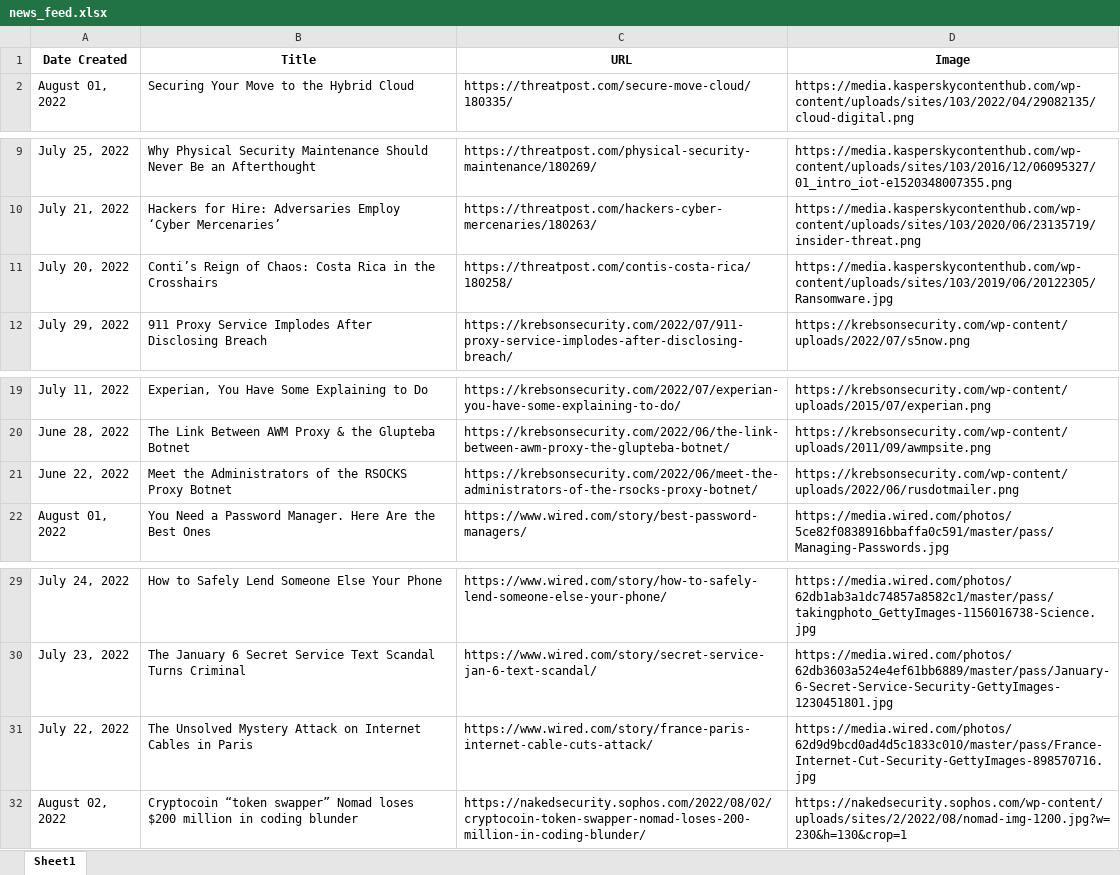
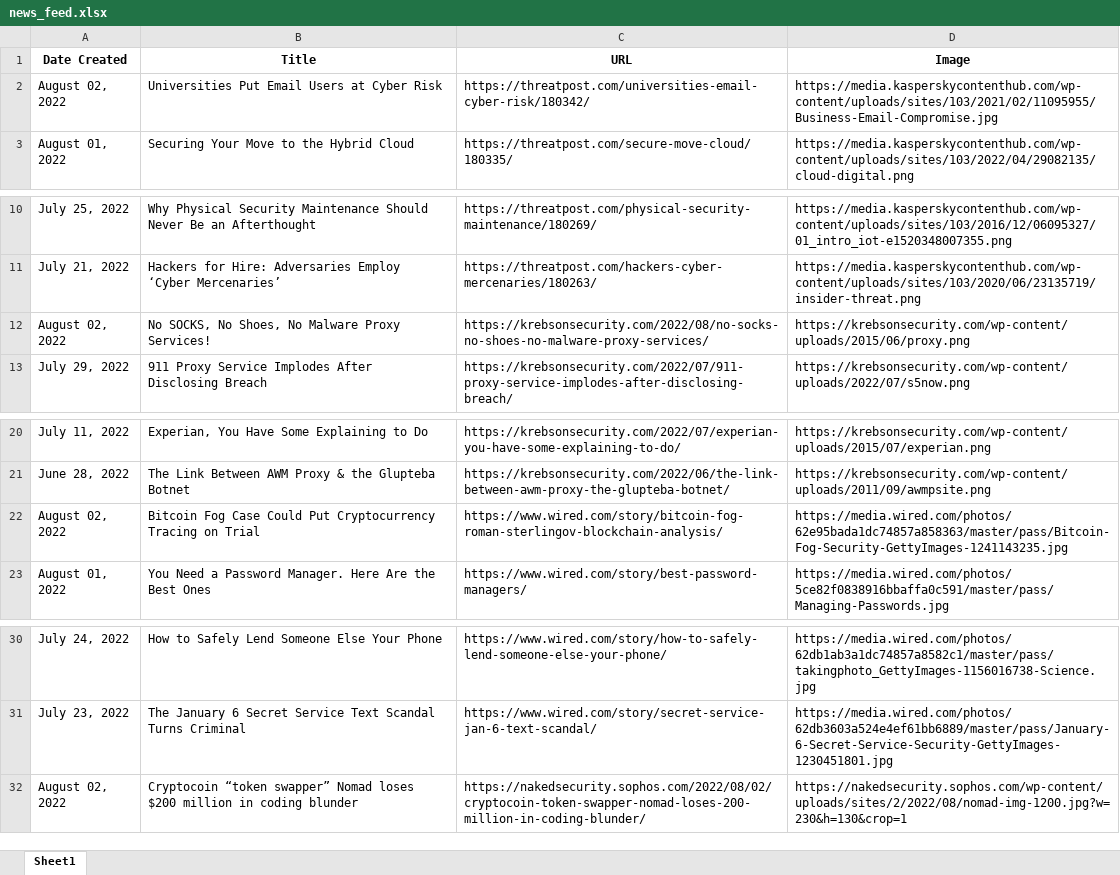
Before and after one commit to thecyberbytes/thecyberbytes.github.io, an Excel workbook: cyber_web/excels/news_feed.xlsx, sheet Sheet1, drawn as a sheet; only a part is shown, gaps mark what is left out; values as stored, in another font and other column widths than the file's, no borders; removed rows and columns are numbered as before the commit, all else as after; the diff names each change by its address in the sheet, - before the commit and + after, or states it on an @@ line.

```diff
--- a/cyber_web/excels/news_feed.xlsx (sheet Sheet1)
+++ b/cyber_web/excels/news_feed.xlsx (sheet Sheet1)
+row 2: August 02, 2022 | Universities Put Email Users at Cyber Risk | https://threatpost.com/universities-email-cyber-risk/180342/ | https://media.kasperskycontenthub.com/wp-content/uploads/sites/103/2021/02/11095955/Business-Email-Compromise.jpg
-row 11: July 20, 2022 | Conti’s Reign of Chaos: Costa Rica in the Crosshairs | https://threatpost.com/contis-costa-rica/180258/ | https://media.kasperskycontenthub.com/wp-content/uploads/sites/103/2019/06/20122305/Ransomware.jpg
+row 12: August 02, 2022 | No SOCKS, No Shoes, No Malware Proxy Services! | https://krebsonsecurity.com/2022/08/no-socks-no-shoes-no-malware-proxy-services/ | https://krebsonsecurity.com/wp-content/uploads/2015/06/proxy.png
-row 21: June 22, 2022 | Meet the Administrators of the RSOCKS Proxy Botnet | https://krebsonsecurity.com/2022/06/meet-the-administrators-of-the-rsocks-proxy-botnet/ | https://krebsonsecurity.com/wp-content/uploads/2022/06/rusdotmailer.png
+row 22: August 02, 2022 | Bitcoin Fog Case Could Put Cryptocurrency Tracing on Trial | https://www.wired.com/story/bitcoin-fog-roman-sterlingov-blockchain-analysis/ | https://media.wired.com/photos/62e95bada1dc74857a858363/master/pass/Bitcoin-Fog-Security-GettyImages-1241143235.jpg
-row 31: July 22, 2022 | The Unsolved Mystery Attack on Internet Cables in Paris | https://www.wired.com/story/france-paris-internet-cable-cuts-attack/ | https://media.wired.com/photos/62d9d9bcd0ad4d5c1833c010/master/pass/France-Internet-Cut-Security-GettyImages-898570716.jpg
```
Also changed, not shown: cyber_web/excels/blog_feed.xlsx, cyber_web/excels/news_categorized.xlsx, 22 other files.
